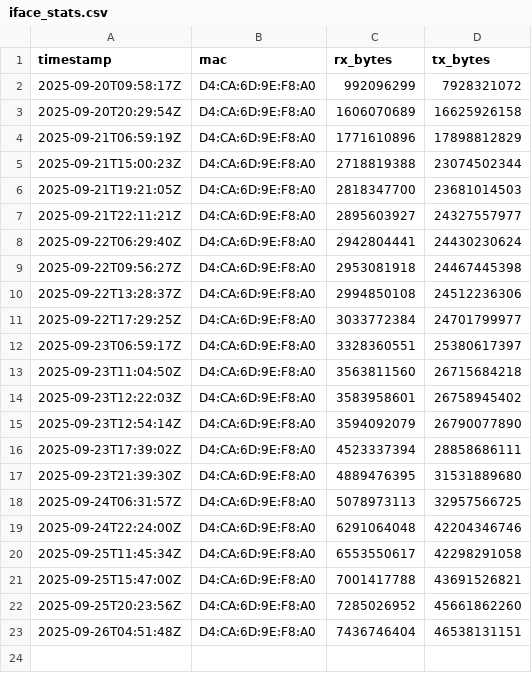
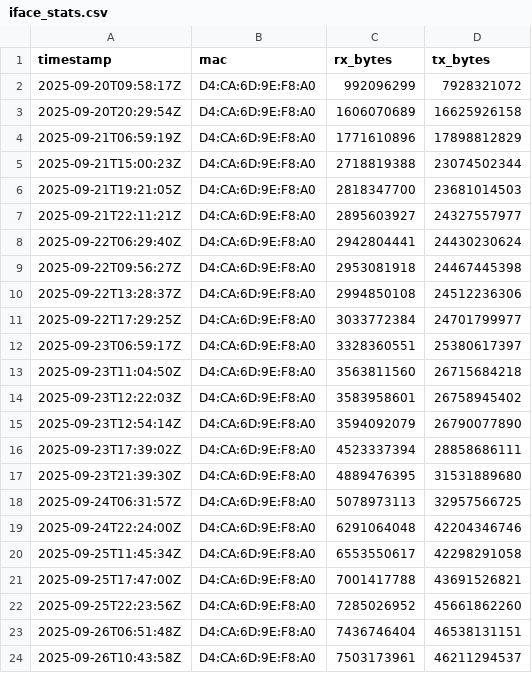
Before and after one commit to MarekCoderslab/Rx_Tx_2, a CSV file: iface_stats.csv, drawn as a sheet.

```diff
--- a/iface_stats.csv
+++ b/iface_stats.csv
@@ -20,4 +20,5 @@ timestamp,mac,rx_bytes,tx_bytes
 2025-09-25T11:45:34Z,D4:CA:6D:9E:F8:A0,6553550617,42298291058
-2025-09-25T15:47:00Z,D4:CA:6D:9E:F8:A0,7001417788,43691526821
-2025-09-25T20:23:56Z,D4:CA:6D:9E:F8:A0,7285026952,45661862260
-2025-09-26T04:51:48Z,D4:CA:6D:9E:F8:A0,7436746404,46538131151
+2025-09-25T17:47:00Z,D4:CA:6D:9E:F8:A0,7001417788,43691526821
+2025-09-25T22:23:56Z,D4:CA:6D:9E:F8:A0,7285026952,45661862260
+2025-09-26T06:51:48Z,D4:CA:6D:9E:F8:A0,7436746404,46538131151
+2025-09-26T10:43:58Z,D4:CA:6D:9E:F8:A0,7503173961,46211294537
```
Also changed, not shown: rozdily_counter.csv.
